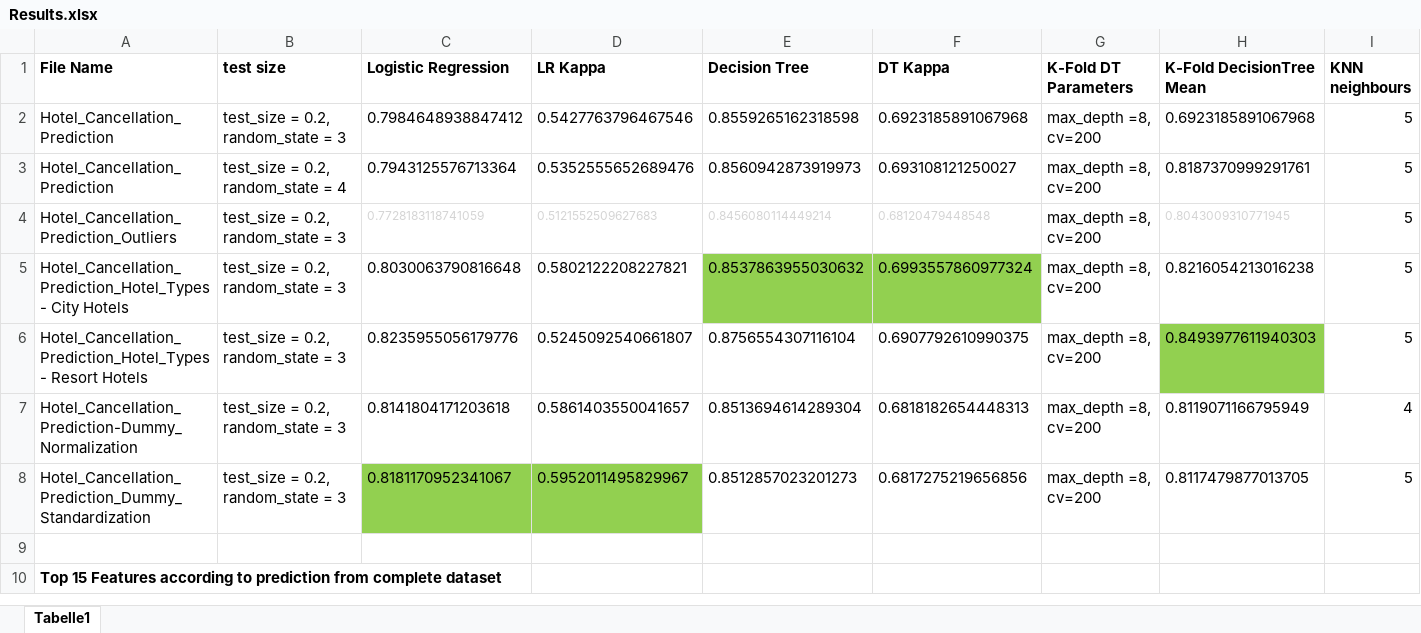
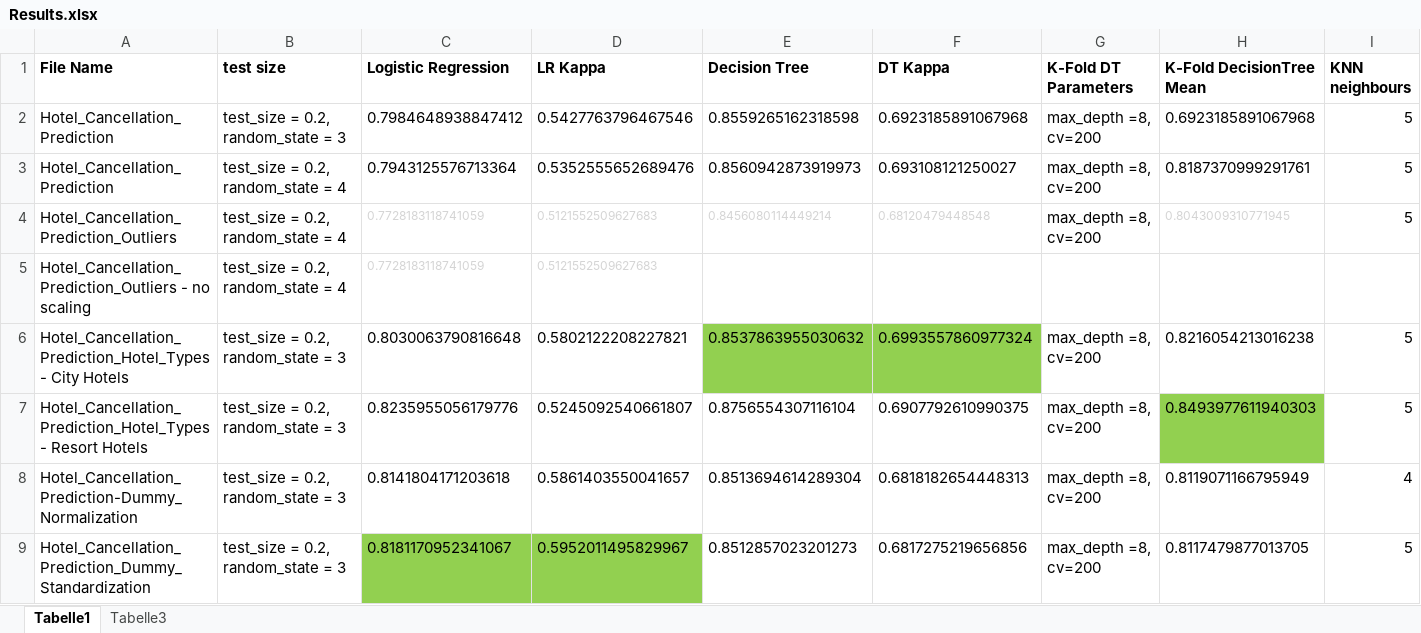
Before and after one commit to DJ1070/Hotel_Bookings, an Excel workbook: Results.xlsx, sheet Tabelle1, drawn as a sheet; only a part is shown; the shorter side is filled out with more unchanged rows; values as stored, in another font and other column widths than the file's, no borders; rows hold the shown columns only; the diff names each change by its address in the sheet, - before the commit and + after, or states it on an @@ line.

```diff
--- a/Results.xlsx (sheet Tabelle1)
+++ b/Results.xlsx (sheet Tabelle1)
+sheet tab: Tabelle3
-B4 (test size): test_size = 0.2, random_state = 3
+B4 (test size): test_size = 0.2, random_state = 4
+row 5: Hotel_Cancellation_Prediction_Outliers - no scaling | test_size = 0.2, random_state = 4 | 0.7728183118741059 | 0.5121552509627683
```
Also changed, not shown: 7 other files.
